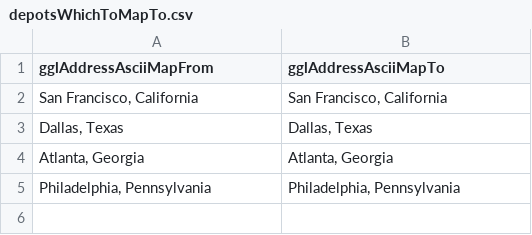
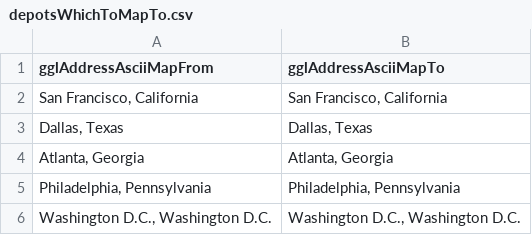
Before and after one commit to JamesMcGaa/StrategicResponseAnalysisPython, a CSV file: inputData/inputData03_US/depotsWhichToMapTo.csv, drawn as a sheet; the diff names each change by its address in the sheet, - before the commit and + after, or states it on an @@ line.

```diff
--- a/inputData/inputData03_US/depotsWhichToMapTo.csv
+++ b/inputData/inputData03_US/depotsWhichToMapTo.csv
+row 6: Washington D.C., Washington D.C. | Washington D.C., Washington D.C.
```
Also changed, not shown: inputData/inputData03_US/DisasterLatLong.csv, inputData/inputData03_US/depotInventoryData.csv, 30 other files.
